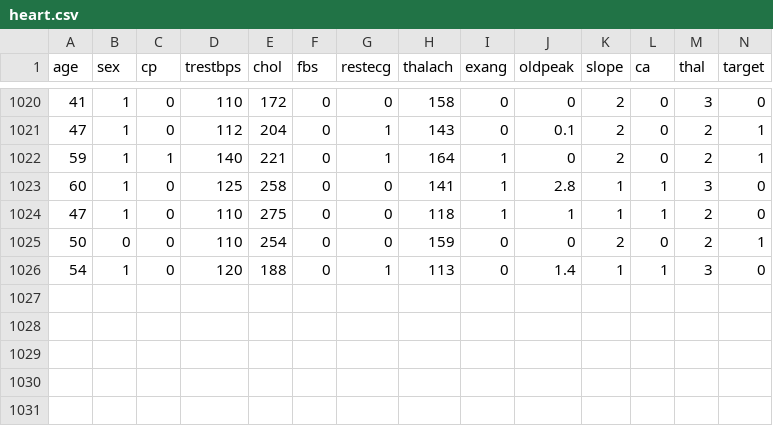
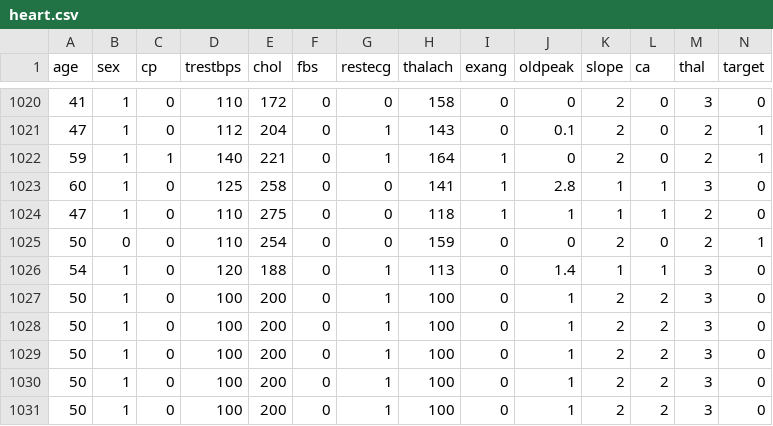
Before and after one commit to F-Dupraz/LinearRegressionApp, a CSV file: CSVs/heart.csv, drawn as a sheet; only a part is shown, gaps mark what is left out.

```diff
--- a/CSVs/heart.csv
+++ b/CSVs/heart.csv
@@ -1026 +1026,6 @@ age,sex,cp,trestbps,chol,fbs,restecg,thalach,exang,oldpeak,slope,ca,thal,target
 54,1,0,120,188,0,1,113,0,1.4,1,1,3,0
+50,1,0,100,200,0,1,100,0,1,2,2,3,0
+50,1,0,100,200,0,1,100,0,1,2,2,3,0
+50,1,0,100,200,0,1,100,0,1,2,2,3,0
+50,1,0,100,200,0,1,100,0,1,2,2,3,0
+50,1,0,100,200,0,1,100,0,1,2,2,3,0
```
Also changed, not shown: CSVs/candy.csv, CSVs/insurance.csv, 2 other files.
